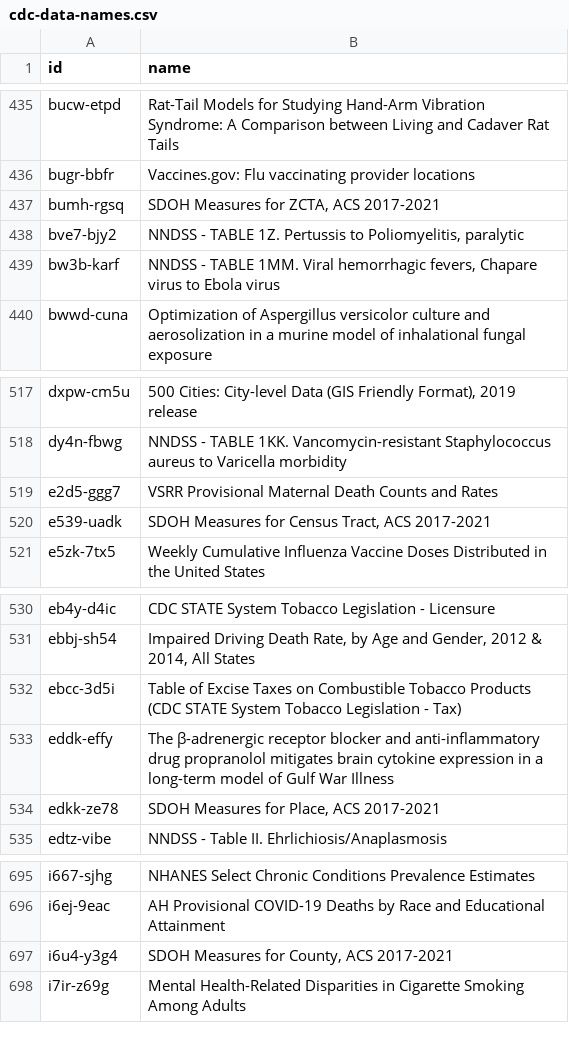
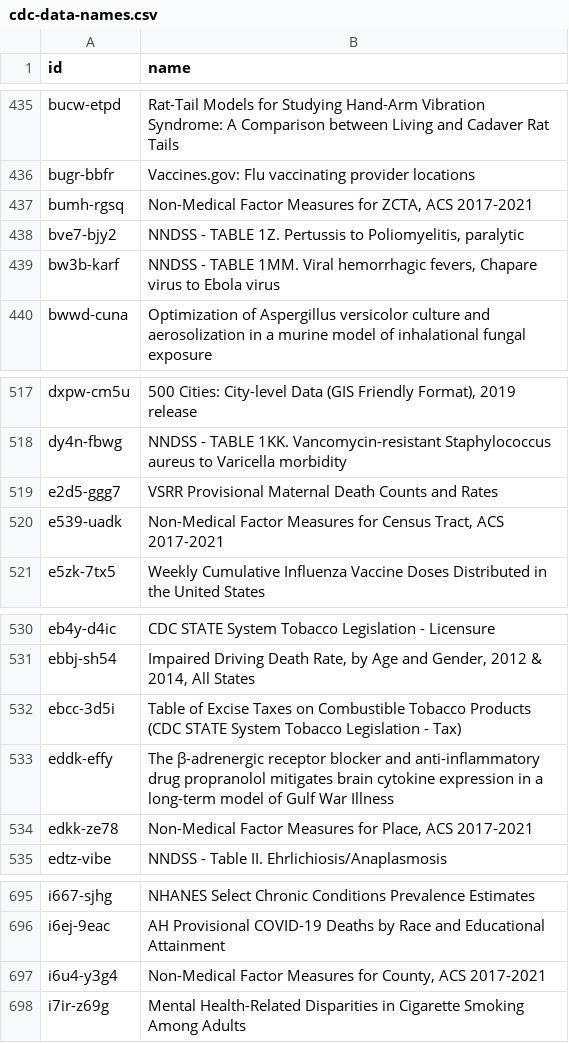
Before and after one commit to jemory/cdc-data-changes, a CSV file: exported_data/cdc-data-names.csv, drawn as a sheet; only a part is shown, gaps mark what is left out.

```diff
--- a/exported_data/cdc-data-names.csv
+++ b/exported_data/cdc-data-names.csv
@@ -436,3 +436,3 @@ bucw-etpd,Rat-Tail Models for Studying Hand-Arm Vibration Syndrome:  A Compariso
 bugr-bbfr,Vaccines.gov: Flu vaccinating provider locations
-bumh-rgsq,"SDOH Measures for ZCTA, ACS 2017-2021"
+bumh-rgsq,"Non-Medical Factor Measures for ZCTA, ACS 2017-2021"
 bve7-bjy2,"NNDSS - TABLE 1Z. Pertussis to Poliomyelitis, paralytic"
@@ -519,3 +519,3 @@ dy4n-fbwg,NNDSS - TABLE 1KK. Vancomycin-resistant Staphylococcus aureus to Varic
 e2d5-ggg7,VSRR Provisional Maternal Death Counts and Rates
-e539-uadk,"SDOH Measures for Census Tract, ACS 2017-2021"
+e539-uadk,"Non-Medical Factor Measures for Census Tract, ACS 2017-2021"
 e5zk-7tx5,Weekly Cumulative Influenza Vaccine Doses Distributed in the United States
@@ -533,3 +533,3 @@ ebcc-3d5i,Table of Excise Taxes on Combustible Tobacco Products (CDC STATE Syste
 eddk-effy,The β-adrenergic receptor blocker and anti-inflammatory drug propranolol mitigates brain cytokine expression in a long-term model of Gulf War Illness
-edkk-ze78,"SDOH Measures for Place, ACS 2017-2021"
+edkk-ze78,"Non-Medical Factor Measures for Place, ACS 2017-2021"
 edtz-vibe,NNDSS - Table II. Ehrlichiosis/Anaplasmosis
@@ -696,3 +696,3 @@ i667-sjhg,NHANES Select Chronic Conditions Prevalence Estimates
 i6ej-9eac,AH Provisional COVID-19 Deaths by Race and Educational Attainment
-i6u4-y3g4,"SDOH Measures for County, ACS 2017-2021"
+i6u4-y3g4,"Non-Medical Factor Measures for County, ACS 2017-2021"
 i7ir-z69g,Mental Health-Related Disparities in Cigarette Smoking Among Adults
```
Also changed, not shown: 2 other files.
